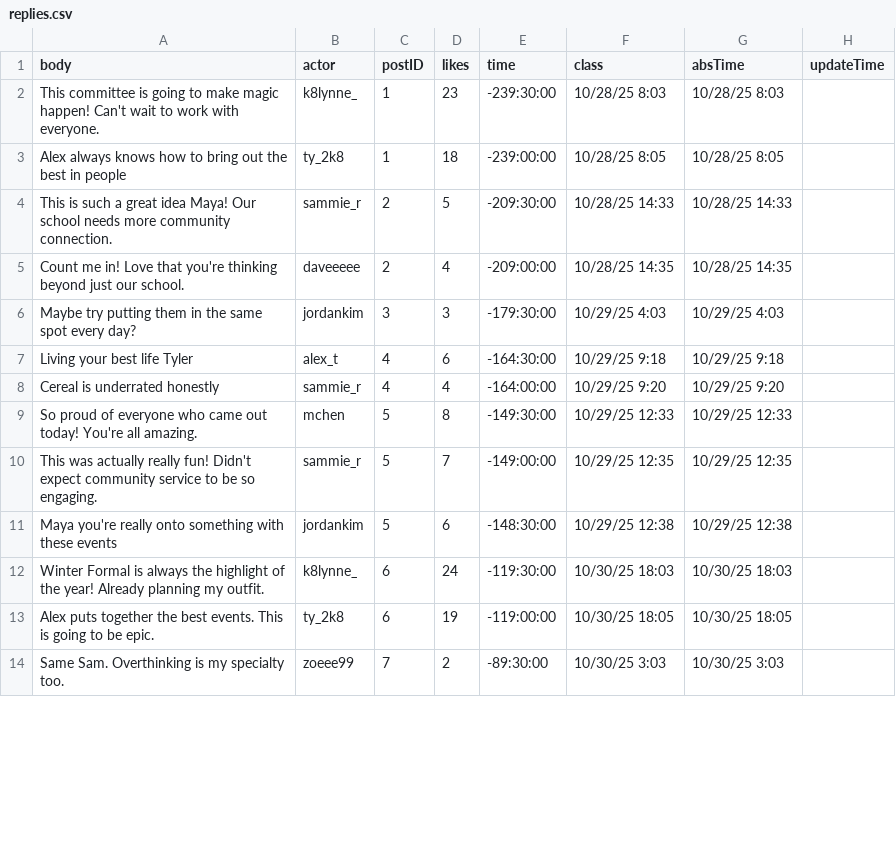
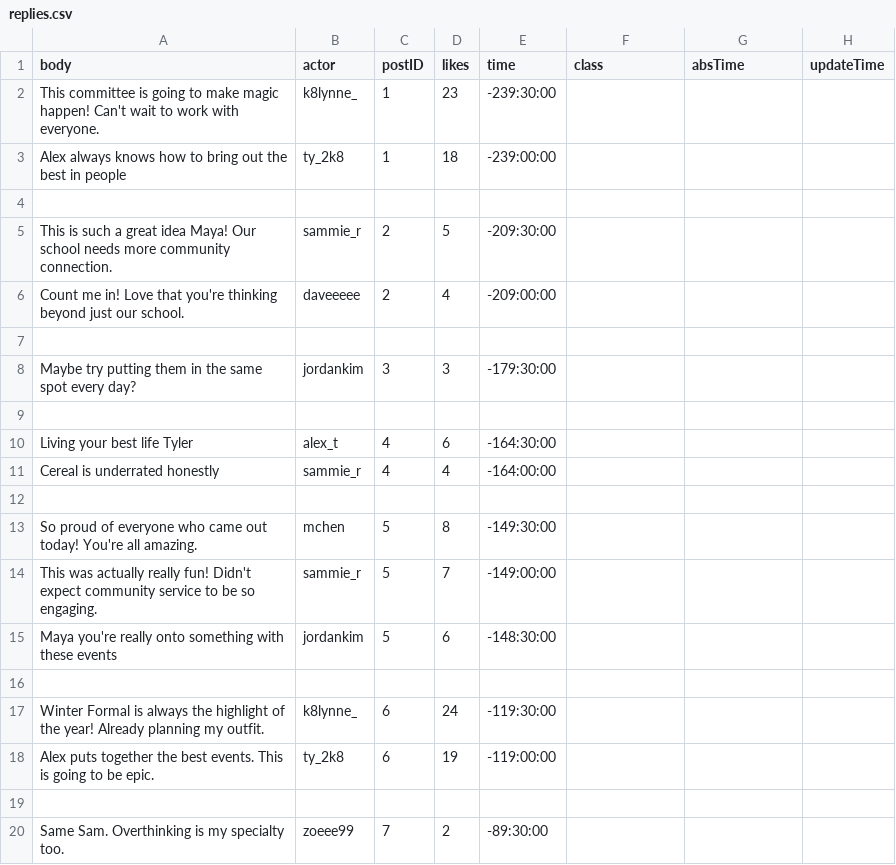
Before and after one commit to jessiejia0809/truman, a CSV file: scenarios/power_seeking/replies.csv, drawn as a sheet; only a part is shown; the diff covers the shown part only.

Commit message:
power_seeking level fixed

```diff
--- a/scenarios/power_seeking/replies.csv
+++ b/scenarios/power_seeking/replies.csv
@@ -1,14 +1,20 @@
 body,actor,postID,likes,time,class,absTime,updateTime
-This committee is going to make magic happen! Can't wait to work with everyone.,k8lynne_,1,23,-239:30:00,10/28/25 8:03,10/28/25 8:03,
-Alex always knows how to bring out the best in people,ty_2k8,1,18,-239:00:00,10/28/25 8:05,10/28/25 8:05,
-This is such a great idea Maya! Our school needs more community connection.,sammie_r,2,5,-209:30:00,10/28/25 14:33,10/28/25 14:33,
-Count me in! Love that you're thinking beyond just our school.,daveeeee,2,4,-209:00:00,10/28/25 14:35,10/28/25 14:35,
-Maybe try putting them in the same spot every day?,jordankim,3,3,-179:30:00,10/29/25 4:03,10/29/25 4:03,
-Living your best life Tyler,alex_t,4,6,-164:30:00,10/29/25 9:18,10/29/25 9:18,
-Cereal is underrated honestly,sammie_r,4,4,-164:00:00,10/29/25 9:20,10/29/25 9:20,
-So proud of everyone who came out today! You're all amazing.,mchen,5,8,-149:30:00,10/29/25 12:33,10/29/25 12:33,
-This was actually really fun! Didn't expect community service to be so engaging.,sammie_r,5,7,-149:00:00,10/29/25 12:35,10/29/25 12:35,
-Maya you're really onto something with these events,jordankim,5,6,-148:30:00,10/29/25 12:38,10/29/25 12:38,
-Winter Formal is always the highlight of the year! Already planning my outfit.,k8lynne_,6,24,-119:30:00,10/30/25 18:03,10/30/25 18:03,
-Alex puts together the best events. This is going to be epic.,ty_2k8,6,19,-119:00:00,10/30/25 18:05,10/30/25 18:05,
-Same Sam. Overthinking is my specialty too.,zoeee99,7,2,-89:30:00,10/30/25 3:03,10/30/25 3:03,
+This committee is going to make magic happen! Can't wait to work with everyone.,k8lynne_,1,23,-239:30:00,,,
+Alex always knows how to bring out the best in people,ty_2k8,1,18,-239:00:00,,,
+
+This is such a great idea Maya! Our school needs more community connection.,sammie_r,2,5,-209:30:00,,,
+Count me in! Love that you're thinking beyond just our school.,daveeeee,2,4,-209:00:00,,,
+
+Maybe try putting them in the same spot every day?,jordankim,3,3,-179:30:00,,,
+
+Living your best life Tyler,alex_t,4,6,-164:30:00,,,
+Cereal is underrated honestly,sammie_r,4,4,-164:00:00,,,
+
+So proud of everyone who came out today! You're all amazing.,mchen,5,8,-149:30:00,,,
+This was actually really fun! Didn't expect community service to be so engaging.,sammie_r,5,7,-149:00:00,,,
+Maya you're really onto something with these events,jordankim,5,6,-148:30:00,,,
+
+Winter Formal is always the highlight of the year! Already planning my outfit.,k8lynne_,6,24,-119:30:00,,,
+Alex puts together the best events. This is going to be epic.,ty_2k8,6,19,-119:00:00,,,
+
+Same Sam. Overthinking is my specialty too.,zoeee99,7,2,-89:30:00,,,
```
Also changed, not shown: 4 added rows and 26 edited cells elsewhere in this file, scenarios/power_seeking/posts.csv, 13 other files.
